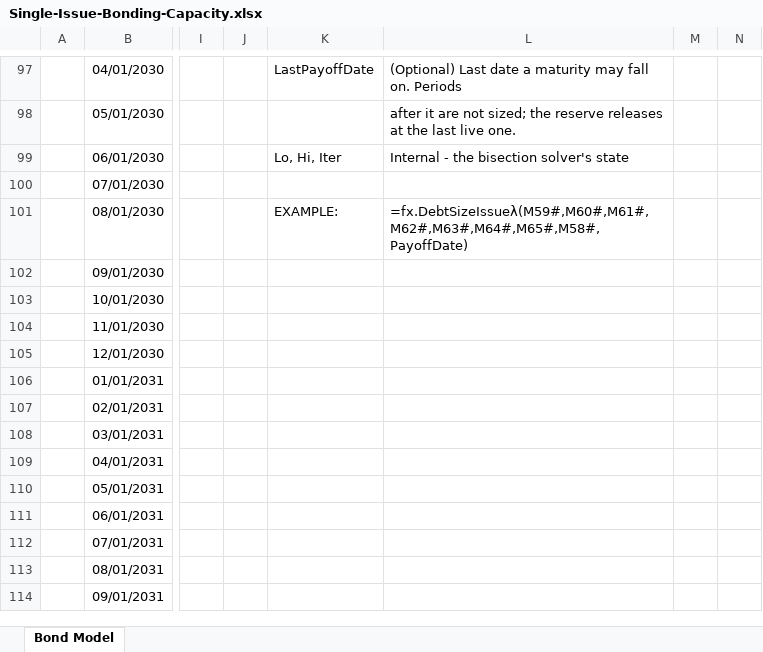
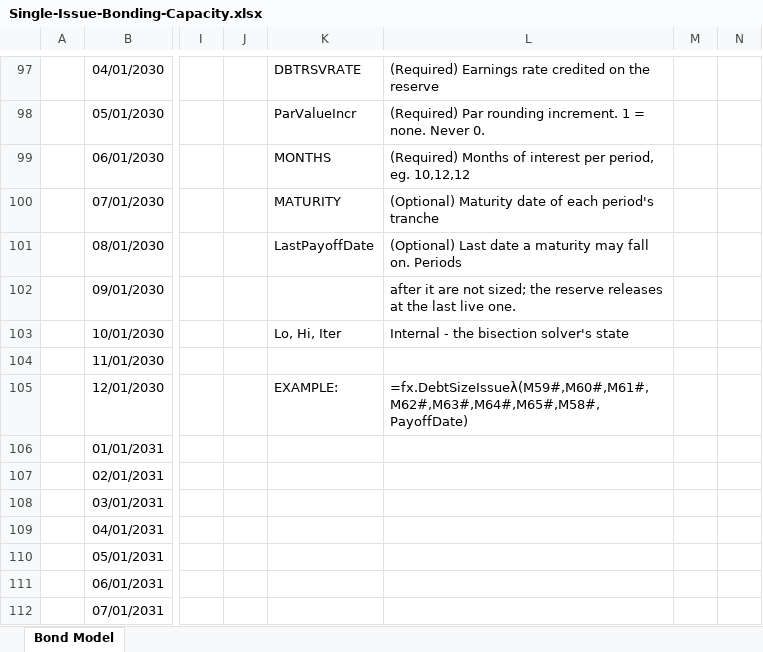
Before and after one commit to wfphillips128/debt-size-issue-lambda, an Excel workbook: Single-Issue-Bonding-Capacity.xlsx, sheet Bond Model, drawn as a sheet; only a part is shown, gaps mark what is left out; the shorter side is filled out with more unchanged rows; values as stored, in another font and other column widths than the file's, no borders; conditional formats not drawn; the diff covers the shown part only; the diff names each change by its address in the sheet, - before the commit and + after, or states it on an @@ line.

```diff
--- a/Single-Issue-Bonding-Capacity.xlsx (sheet Bond Model)
+++ b/Single-Issue-Bonding-Capacity.xlsx (sheet Bond Model)
-K97: LastPayoffDate
+K97: DBTRSVRATE
-L97: (Optional) Last date a maturity may fall on. Periods
+L97: (Required) Earnings rate credited on the reserve
-K98: (empty)
+K98: ParValueIncr
-L98: after it are not sized; the reserve releases at the last live one.
+L98: (Required) Par rounding increment. 1 = none. Never 0.
-K99: Lo, Hi, Iter
+K99: MONTHS
-L99: Internal - the bisection solver's state
+L99: (Required) Months of interest per period, eg. 10,12,12
-K100: (empty)
+K100: MATURITY
-L100: (empty)
+L100: (Optional) Maturity date of each period's tranche
-K101: EXAMPLE:
+K101: LastPayoffDate
-L101: =fx.DebtSizeIssueλ(M59#,M60#,M61#,M62#,M63#,M64#,M65#,M58#,PayoffDate)
+L101: (Optional) Last date a maturity may fall on. Periods
-L102: (empty)
+L102: after it are not sized; the reserve releases at the last live one.
-K103: (empty)
+K103: Lo, Hi, Iter
-L103: (empty)
+L103: Internal - the bisection solver's state
-K105: (empty)
+K105: EXAMPLE:
-L105: (empty)
+L105: =fx.DebtSizeIssueλ(M59#,M60#,M61#,M62#,M63#,M64#,M65#,M58#,PayoffDate)
```
Also changed, not shown: 32 edited cells elsewhere in this sheet, 1 other file.
